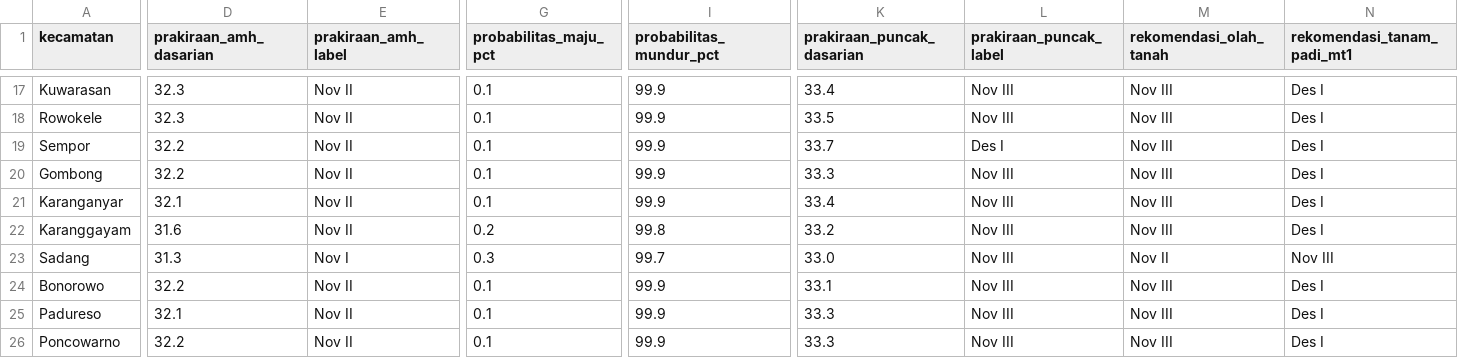
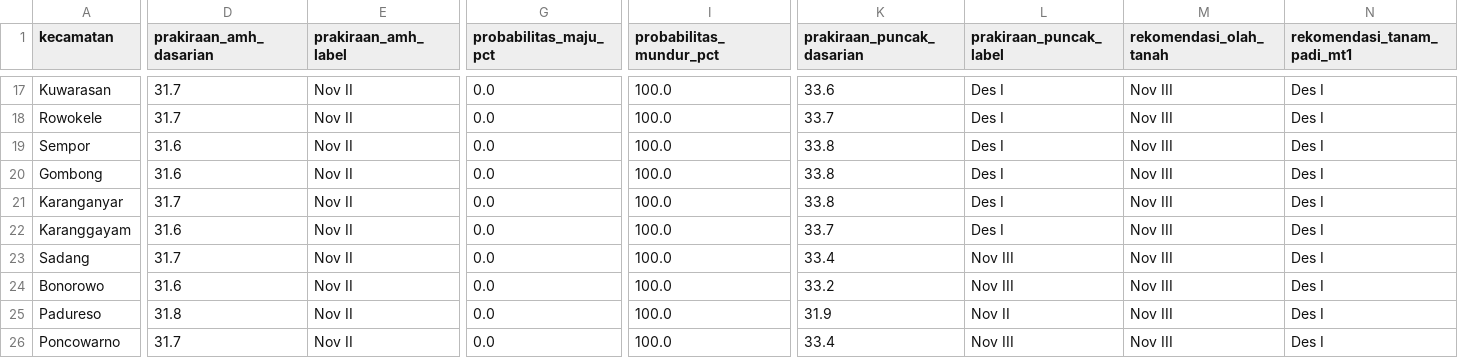
Before and after one commit to widhyatma/Projek_Downscale, a CSV file: prediksi_musim/data/prakiraan_musim_2026_2027_kebumen.csv, drawn as a sheet; only a part is shown, gaps mark what is left out; the diff covers the shown part only; the diff names each change by its address in the sheet, - before the commit and + after, or states it on an @@ line.

```diff
--- a/prediksi_musim/data/prakiraan_musim_2026_2027_kebumen.csv
+++ b/prediksi_musim/data/prakiraan_musim_2026_2027_kebumen.csv
-D17:D18 (prakiraan_amh_dasarian): 32.3
+D17:D18 (prakiraan_amh_dasarian): 31.7
-G17:G21 (probabilitas_maju_pct): 0.1
+G17:G21 (probabilitas_maju_pct): 0.0
-I17:I21 (probabilitas_mundur_pct): 99.9
+I17:I21 (probabilitas_mundur_pct): 100.0
-K17 (prakiraan_puncak_dasarian): 33.4
+K17 (prakiraan_puncak_dasarian): 33.6
-L17:L18 (prakiraan_puncak_label): Nov III
+L17:L18 (prakiraan_puncak_label): Des I
-K18 (prakiraan_puncak_dasarian): 33.5
+K18 (prakiraan_puncak_dasarian): 33.7
-D19:D20 (prakiraan_amh_dasarian): 32.2
+D19:D20 (prakiraan_amh_dasarian): 31.6
-K19 (prakiraan_puncak_dasarian): 33.7
+K19 (prakiraan_puncak_dasarian): 33.8
-K20 (prakiraan_puncak_dasarian): 33.3
+K20 (prakiraan_puncak_dasarian): 33.8
-L20:L22 (prakiraan_puncak_label): Nov III
+L20:L22 (prakiraan_puncak_label): Des I
-D21 (prakiraan_amh_dasarian): 32.1
+D21 (prakiraan_amh_dasarian): 31.7
-K21 (prakiraan_puncak_dasarian): 33.4
+K21 (prakiraan_puncak_dasarian): 33.8
-G22 (probabilitas_maju_pct): 0.2
+G22 (probabilitas_maju_pct): 0.0
-I22 (probabilitas_mundur_pct): 99.8
+I22 (probabilitas_mundur_pct): 100.0
-K22 (prakiraan_puncak_dasarian): 33.2
+K22 (prakiraan_puncak_dasarian): 33.7
-D23 (prakiraan_amh_dasarian): 31.3
+D23 (prakiraan_amh_dasarian): 31.7
-E23 (prakiraan_amh_label): Nov I
+E23 (prakiraan_amh_label): Nov II
-G23 (probabilitas_maju_pct): 0.3
+G23 (probabilitas_maju_pct): 0.0
-I23 (probabilitas_mundur_pct): 99.7
+I23 (probabilitas_mundur_pct): 100.0
-K23 (prakiraan_puncak_dasarian): 33.0
+K23 (prakiraan_puncak_dasarian): 33.4
-M23 (rekomendasi_olah_tanah): Nov II
+M23 (rekomendasi_olah_tanah): Nov III
-N23 (rekomendasi_tanam_padi_mt1): Nov III
+N23 (rekomendasi_tanam_padi_mt1): Des I
-D24 (prakiraan_amh_dasarian): 32.2
+D24 (prakiraan_amh_dasarian): 31.6
-G24:G26 (probabilitas_maju_pct): 0.1
+G24:G26 (probabilitas_maju_pct): 0.0
-I24:I26 (probabilitas_mundur_pct): 99.9
+I24:I26 (probabilitas_mundur_pct): 100.0
-K24 (prakiraan_puncak_dasarian): 33.1
+K24 (prakiraan_puncak_dasarian): 33.2
-D25 (prakiraan_amh_dasarian): 32.1
+D25 (prakiraan_amh_dasarian): 31.8
-K25 (prakiraan_puncak_dasarian): 33.3
+K25 (prakiraan_puncak_dasarian): 31.9
-L25 (prakiraan_puncak_label): Nov III
+L25 (prakiraan_puncak_label): Nov II
-D26 (prakiraan_amh_dasarian): 32.2
+D26 (prakiraan_amh_dasarian): 31.7
-K26 (prakiraan_puncak_dasarian): 33.3
+K26 (prakiraan_puncak_dasarian): 33.4
```
Also changed, not shown: 76 edited cells elsewhere in this file, prediksi_musim/data/prakiraan_musim_kemarau_2026_kebumen.csv, 26 other files.
